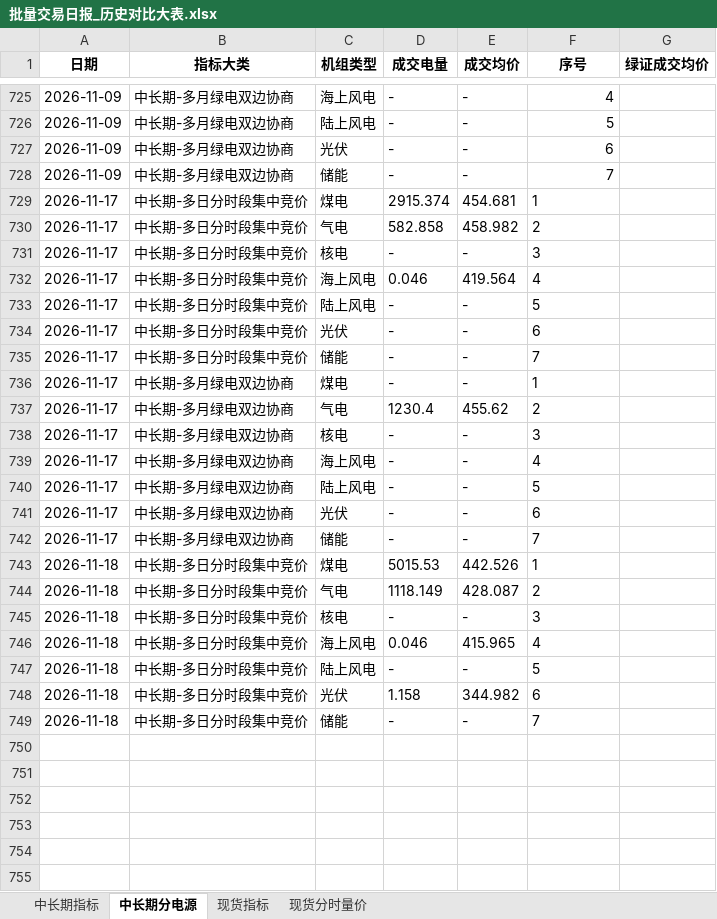
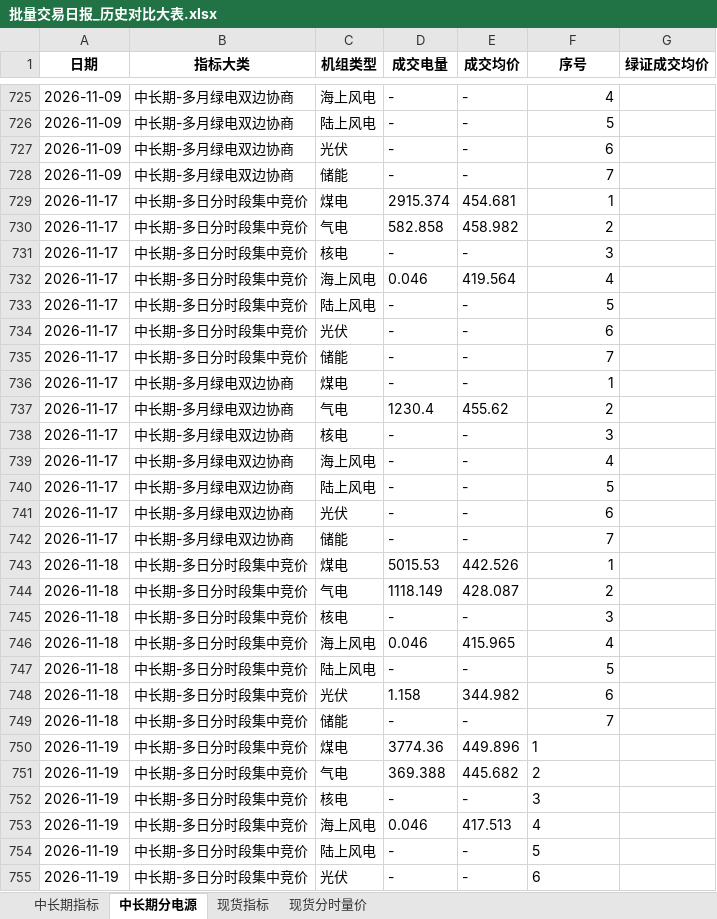
Before and after one commit to Kelule/hainan-market-viewer, an Excel workbook: 批量交易日报_历史对比大表.xlsx, sheet 中长期分电源, drawn as a sheet; only a part is shown, gaps mark what is left out; values as stored, in another font and other column widths than the file's, no borders; the diff covers the shown part only; the diff names each change by its address in the sheet, - before the commit and + after, or states it on an @@ line.

```diff
--- a/批量交易日报_历史对比大表.xlsx (sheet 中长期分电源)
+++ b/批量交易日报_历史对比大表.xlsx (sheet 中长期分电源)
-F729:F749 alignment: left
+F729:F749 alignment: right
+row 750: 2026-11-19 | 中长期-多日分时段集中竞价 | 煤电 | 3774.36 | 449.896 | 1
+row 751: 2026-11-19 | 中长期-多日分时段集中竞价 | 气电 | 369.388 | 445.682 | 2
+row 752: 2026-11-19 | 中长期-多日分时段集中竞价 | 核电 | - | - | 3
+row 753: 2026-11-19 | 中长期-多日分时段集中竞价 | 海上风电 | 0.046 | 417.513 | 4
+row 754: 2026-11-19 | 中长期-多日分时段集中竞价 | 陆上风电 | - | - | 5
+row 755: 2026-11-19 | 中长期-多日分时段集中竞价 | 光伏 | - | - | 6
```
Also changed, not shown: 1 added row elsewhere in this sheet, sheet 现货分时量价, sheet 现货指标, sheet 中长期指标.
